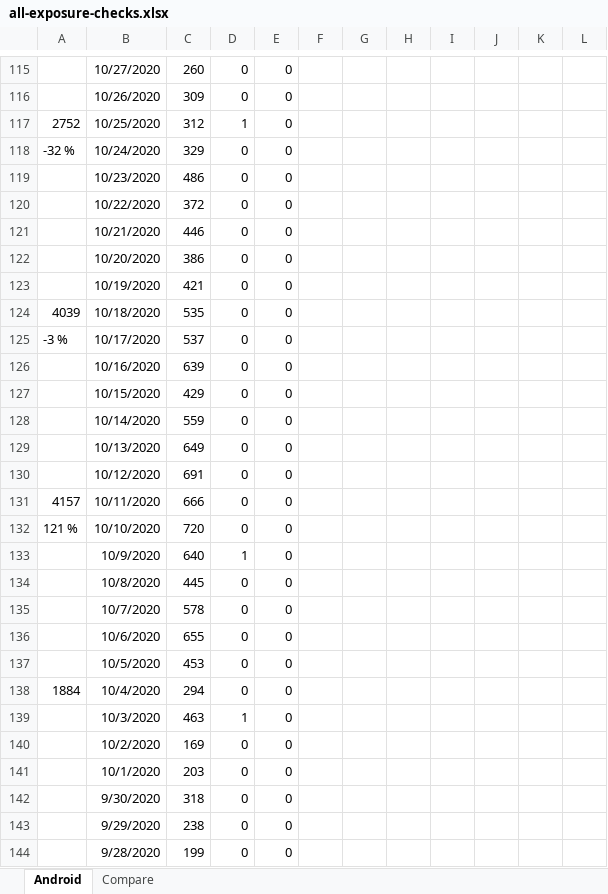
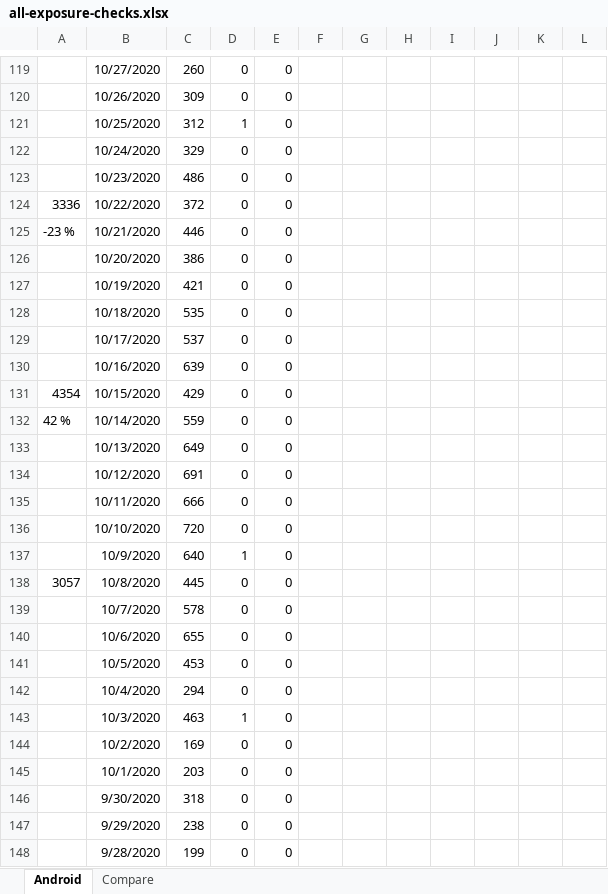
Before and after one commit to jussivirkkala/Excel, an Excel workbook: all-exposure-checks/all-exposure-checks.xlsx, sheet Android, drawn as a sheet; only a part is shown, gaps mark what is left out; values as stored, in another font and other column widths than the file's, no borders; charts and pictures not drawn; addresses are those after the commit; the diff covers the shown part only; the diff names each change by its address in the sheet, - before the commit and + after, or states it on an @@ line.

```diff
--- a/all-exposure-checks/all-exposure-checks.xlsx (sheet Android)
+++ b/all-exposure-checks/all-exposure-checks.xlsx (sheet Android)
-A121: 2752
+A121: (empty)
-A122: -32 %
+A122: (empty)
-A124: (empty)
+A124: 3336
-A125: (empty)
+A125: -23 %
-A128: 4039
+A128: (empty)
-A129: -3 %
+A129: (empty)
-A131: (empty)
+A131: 4354
-A132: (empty)
+A132: 42 %
-A135: 4157
+A135: (empty)
-A136: 121 %
+A136: (empty)
-A138: (empty)
+A138: 3057
-A142: 1884
+A142: (empty)
```
Also changed, not shown: 13 added rows, 13 removed rows and 65 edited cells elsewhere in this sheet, formulas that keep their value, charts or pictures.
